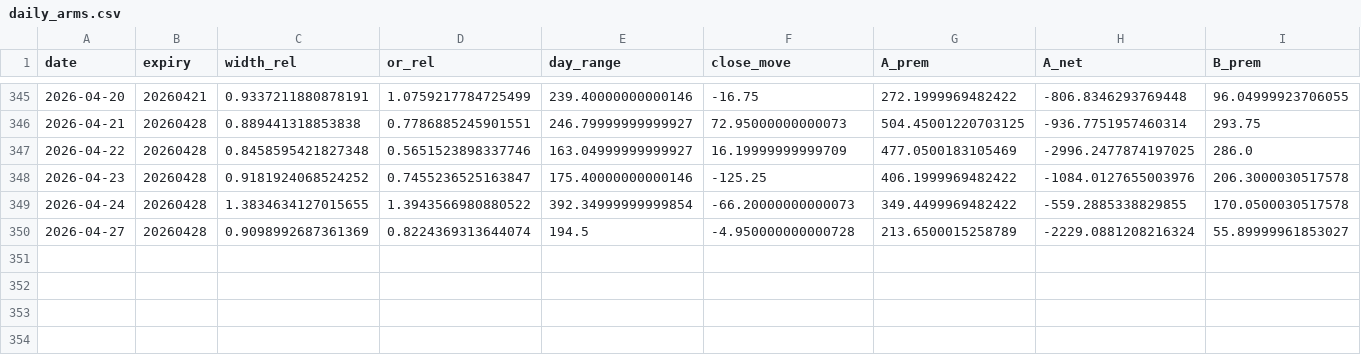
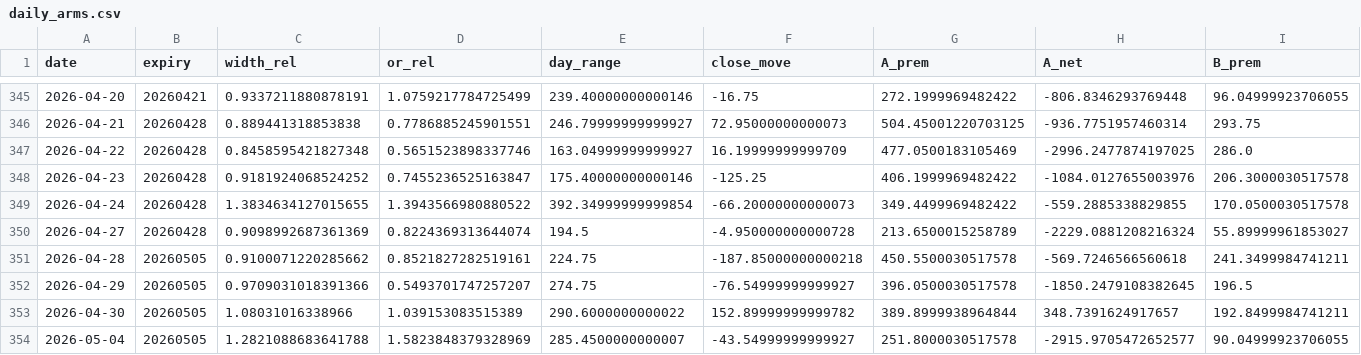
Before and after one commit to subbu-31/donchian-option-overlay, a CSV file: results/daily_arms.csv, drawn as a sheet; only a part is shown, gaps mark what is left out; rows hold the shown columns only; the diff names each change by its address in the sheet, - before the commit and + after, or states it on an @@ line.

```diff
--- a/results/daily_arms.csv
+++ b/results/daily_arms.csv
+row 351: 2026-04-28 | 20260505 | 0.9100071220285662 | 0.8521827282519161 | 224.75 | -187.85000000000218 | 450.5500030517578 | -569.7246566560618 | 241.3499984741211
+row 352: 2026-04-29 | 20260505 | 0.9709031018391366 | 0.5493701747257207 | 274.75 | -76.54999999999927 | 396.0500030517578 | -1850.2479108382645 | 196.5
+row 353: 2026-04-30 | 20260505 | 1.08031016338966 | 1.039153083515389 | 290.6000000000022 | 152.89999999999782 | 389.8999938964844 | 348.7391624917657 | 192.8499984741211
+row 354: 2026-05-04 | 20260505 | 1.2821088683641788 | 1.5823848379328969 | 285.4500000000007 | -43.54999999999927 | 251.8000030517578 | -2915.9705472652577 | 90.04999923706055
```
Also changed, not shown: results/q1_conditioning.csv, results/regime_decomp.csv, 11 other files.
